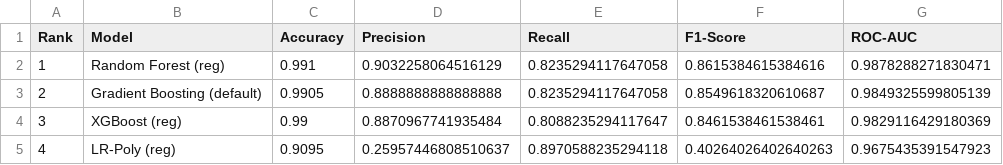
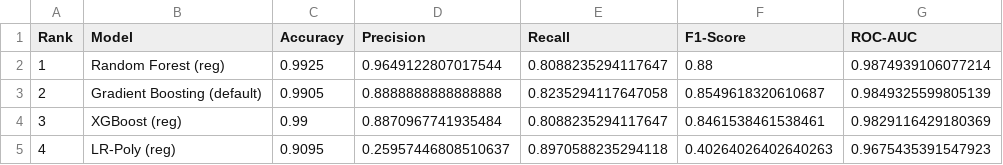
Before and after one commit to teh05/machine-learning-tr, a CSV file: final_tuned_comparison.csv, drawn as a sheet.

```diff
--- a/final_tuned_comparison.csv
+++ b/final_tuned_comparison.csv
@@ -1,3 +1,3 @@
 Rank,Model,Accuracy,Precision,Recall,F1-Score,ROC-AUC
-1,Random Forest (reg),0.991,0.9032258064516129,0.8235294117647058,0.8615384615384616,0.9878288271830471
+1,Random Forest (reg),0.9925,0.9649122807017544,0.8088235294117647,0.88,0.9874939106077214
 2,Gradient Boosting (default),0.9905,0.8888888888888888,0.8235294117647058,0.8549618320610687,0.9849325599805139
```
Also changed, not shown: all_models_test_comparison.csv, catboost_info/time_left.tsv, 16 other files.
